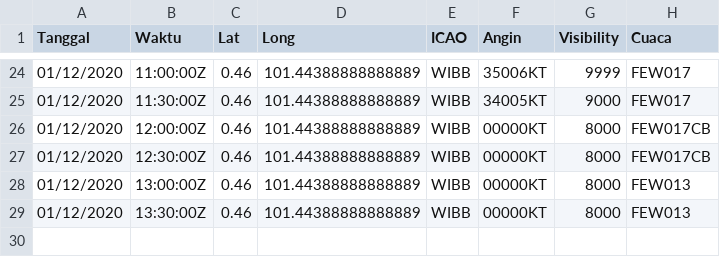
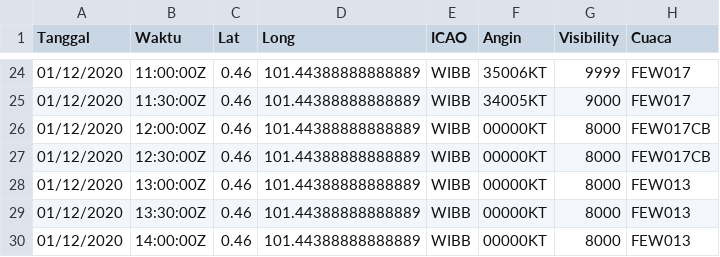
Before and after one commit to miko89/spartan_fdrs, a CSV file: data/visibility_wibb.csv, drawn as a sheet; only a part is shown, gaps mark what is left out; the diff names each change by its address in the sheet, - before the commit and + after, or states it on an @@ line.

```diff
--- a/data/visibility_wibb.csv
+++ b/data/visibility_wibb.csv
+row 30: 01/12/2020 | 14:00:00Z | 0.46 | 101.44388888888889 | WIBB | 00000KT | 8000 | FEW013
```
Also changed, not shown: data/visibility.csv, data/visibility_wijj.csv, 12 other files.
